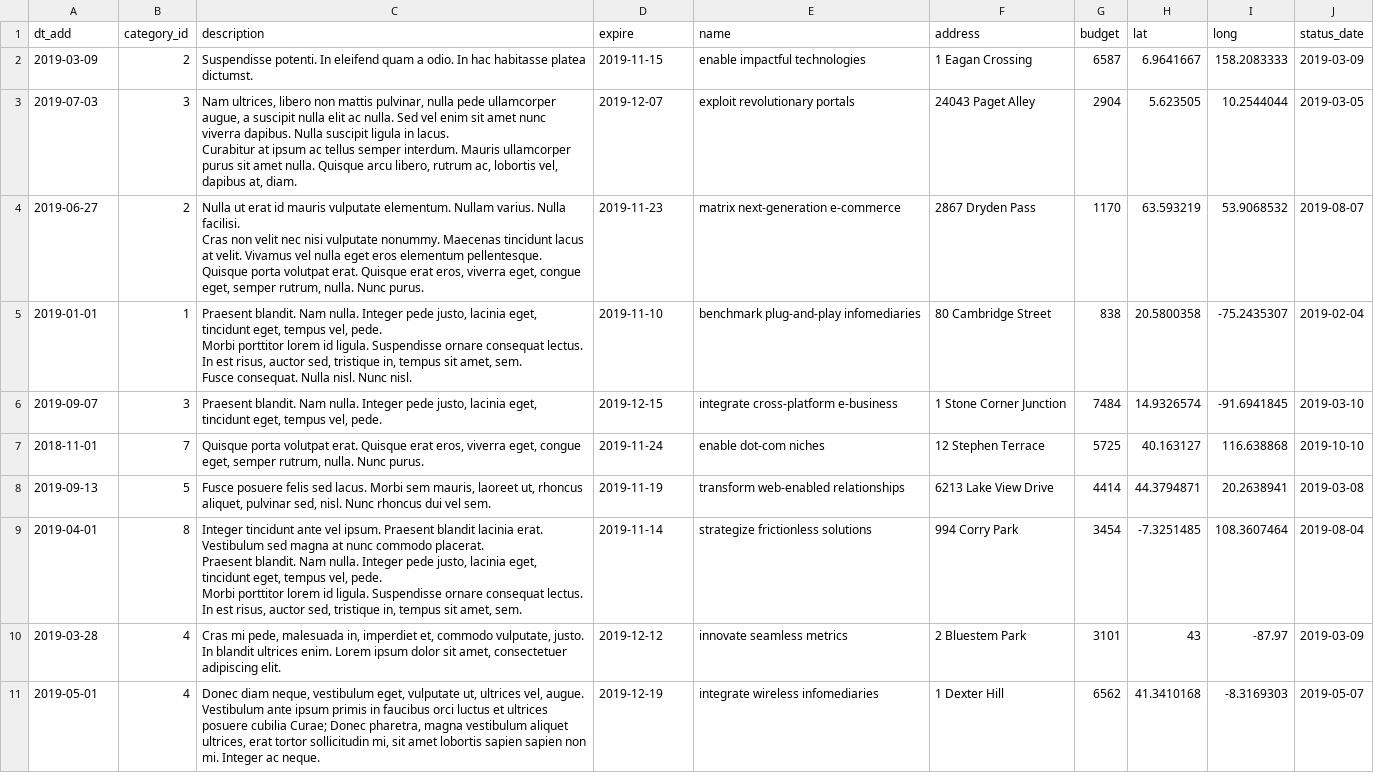
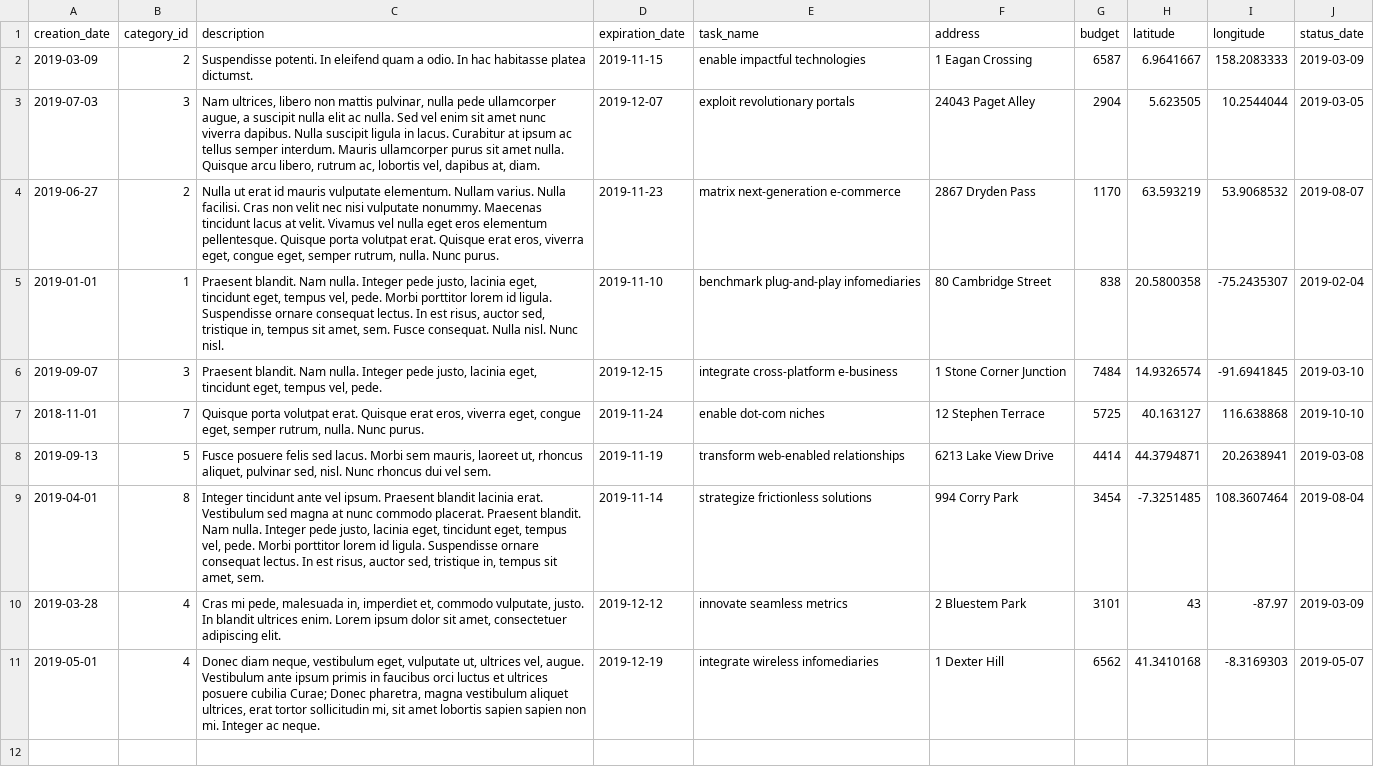
Before and after one commit to MariaEvdokimova/867641-task-force-1, a CSV file: data/tasks.csv, drawn as a sheet.

```diff
--- a/data/tasks.csv
+++ b/data/tasks.csv
@@ -1,16 +1,6 @@
-dt_add,category_id,description,expire,name,address,budget,lat,long,status_date
+creation_date,category_id,description,expiration_date,task_name,address,budget,latitude,longitude,status_date
 2019-03-09,2,Suspendisse potenti. In eleifend quam a odio. In hac habitasse platea dictumst.,2019-11-15,enable impactful technologies,1 Eagan Crossing,6587,6.9641667,158.2083333,2019-03-09
-2019-07-03,3,"Nam ultrices, libero non mattis pulvinar, nulla pede ullamcorper augue, a suscipit nulla elit ac nulla. Sed vel enim sit amet nunc viverra dapibus. Nulla suscipit ligula in lacus.
-
-Curabitur at ipsum ac tellus semper interdum. Mauris ullamcorper purus sit amet nulla. Quisque arcu libero, rutrum ac, lobortis vel, dapibus at, diam.",2019-12-07,exploit revolutionary portals,24043 Paget Alley,2904,5.623505,10.2544044,2019-03-05
-2019-06-27,2,"Nulla ut erat id mauris vulputate elementum. Nullam varius. Nulla facilisi.
-
-Cras non velit nec nisi vulputate nonummy. Maecenas tincidunt lacus at velit. Vivamus vel nulla eget eros elementum pellentesque.
-
-Quisque porta volutpat erat. Quisque erat eros, viverra eget, congue eget, semper rutrum, nulla. Nunc purus.",2019-11-23,matrix next-generation e-commerce,2867 Dryden Pass,1170,63.593219,53.9068532,2019-08-07
-2019-01-01,1,"Praesent blandit. Nam nulla. Integer pede justo, lacinia eget, tincidunt eget, tempus vel, pede.
-
-Morbi porttitor lorem id ligula. Suspendisse ornare consequat lectus. In est risus, auctor sed, tristique in, tempus sit amet, sem.
-
-Fusce consequat. Nulla nisl. Nunc nisl.",2019-11-10,benchmark plug-and-play infomediaries,80 Cambridge Street,838,20.5800358,-75.2435307,2019-02-04
+2019-07-03,3,"Nam ultrices, libero non mattis pulvinar, nulla pede ullamcorper augue, a suscipit nulla elit ac nulla. Sed vel enim sit amet nunc viverra dapibus. Nulla suscipit ligula in lacus. Curabitur at ipsum ac tellus semper interdum. Mauris ullamcorper purus sit amet nulla. Quisque arcu libero, rutrum ac, lobortis vel, dapibus at, diam.",2019-12-07,exploit revolutionary portals,24043 Paget Alley,2904,5.623505,10.2544044,2019-03-05
+2019-06-27,2,"Nulla ut erat id mauris vulputate elementum. Nullam varius. Nulla facilisi. Cras non velit nec nisi vulputate nonummy. Maecenas tincidunt lacus at velit. Vivamus vel nulla eget eros elementum pellentesque. Quisque porta volutpat erat. Quisque erat eros, viverra eget, congue eget, semper rutrum, nulla. Nunc purus.",2019-11-23,matrix next-generation e-commerce,2867 Dryden Pass,1170,63.593219,53.9068532,2019-08-07
+2019-01-01,1,"Praesent blandit. Nam nulla. Integer pede justo, lacinia eget, tincidunt eget, tempus vel, pede. Morbi porttitor lorem id ligula. Suspendisse ornare consequat lectus. In est risus, auctor sed, tristique in, tempus sit amet, sem. Fusce consequat. Nulla nisl. Nunc nisl.",2019-11-10,benchmark plug-and-play infomediaries,80 Cambridge Street,838,20.5800358,-75.2435307,2019-02-04
 2019-09-07,3,"Praesent blandit. Nam nulla. Integer pede justo, lacinia eget, tincidunt eget, tempus vel, pede.",2019-12-15,integrate cross-platform e-business,1 Stone Corner Junction,7484,14.9326574,-91.6941845,2019-03-10
@@ -18,7 +8,3 @@ Fusce consequat. Nulla nisl. Nunc nisl.",2019-11-10,benchmark plug-and-play info
 2019-09-13,5,"Fusce posuere felis sed lacus. Morbi sem mauris, laoreet ut, rhoncus aliquet, pulvinar sed, nisl. Nunc rhoncus dui vel sem.",2019-11-19,transform web-enabled relationships,6213 Lake View Drive,4414,44.3794871,20.2638941,2019-03-08
-2019-04-01,8,"Integer tincidunt ante vel ipsum. Praesent blandit lacinia erat. Vestibulum sed magna at nunc commodo placerat.
-
-Praesent blandit. Nam nulla. Integer pede justo, lacinia eget, tincidunt eget, tempus vel, pede.
-
-Morbi porttitor lorem id ligula. Suspendisse ornare consequat lectus. In est risus, auctor sed, tristique in, tempus sit amet, sem.",2019-11-14,strategize frictionless solutions,994 Corry Park,3454,-7.3251485,108.3607464,2019-08-04
+2019-04-01,8,"Integer tincidunt ante vel ipsum. Praesent blandit lacinia erat. Vestibulum sed magna at nunc commodo placerat. Praesent blandit. Nam nulla. Integer pede justo, lacinia eget, tincidunt eget, tempus vel, pede. Morbi porttitor lorem id ligula. Suspendisse ornare consequat lectus. In est risus, auctor sed, tristique in, tempus sit amet, sem.",2019-11-14,strategize frictionless solutions,994 Corry Park,3454,-7.3251485,108.3607464,2019-08-04
 2019-03-28,4,"Cras mi pede, malesuada in, imperdiet et, commodo vulputate, justo. In blandit ultrices enim. Lorem ipsum dolor sit amet, consectetuer adipiscing elit.",2019-12-12,innovate seamless metrics,2 Bluestem Park,3101,43,-87.97,2019-03-09
```
Also changed, not shown: data/categories.csv, data/cities.csv, 20 other files.
